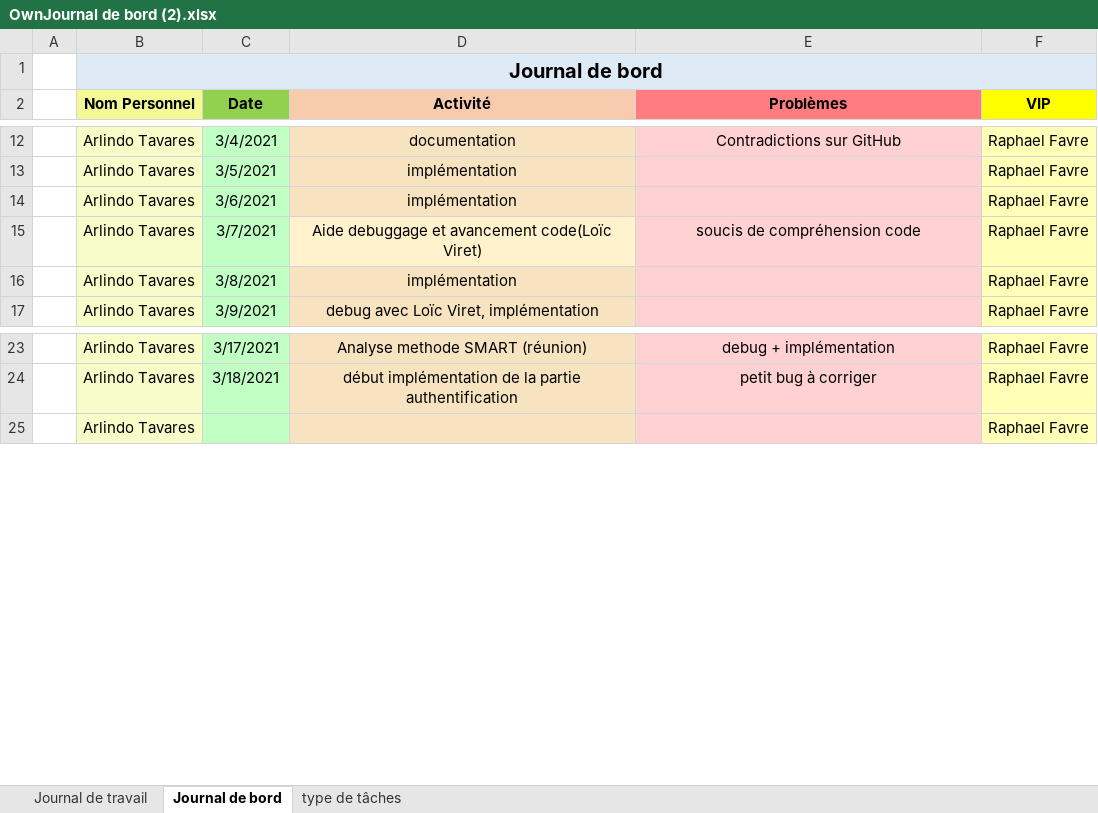
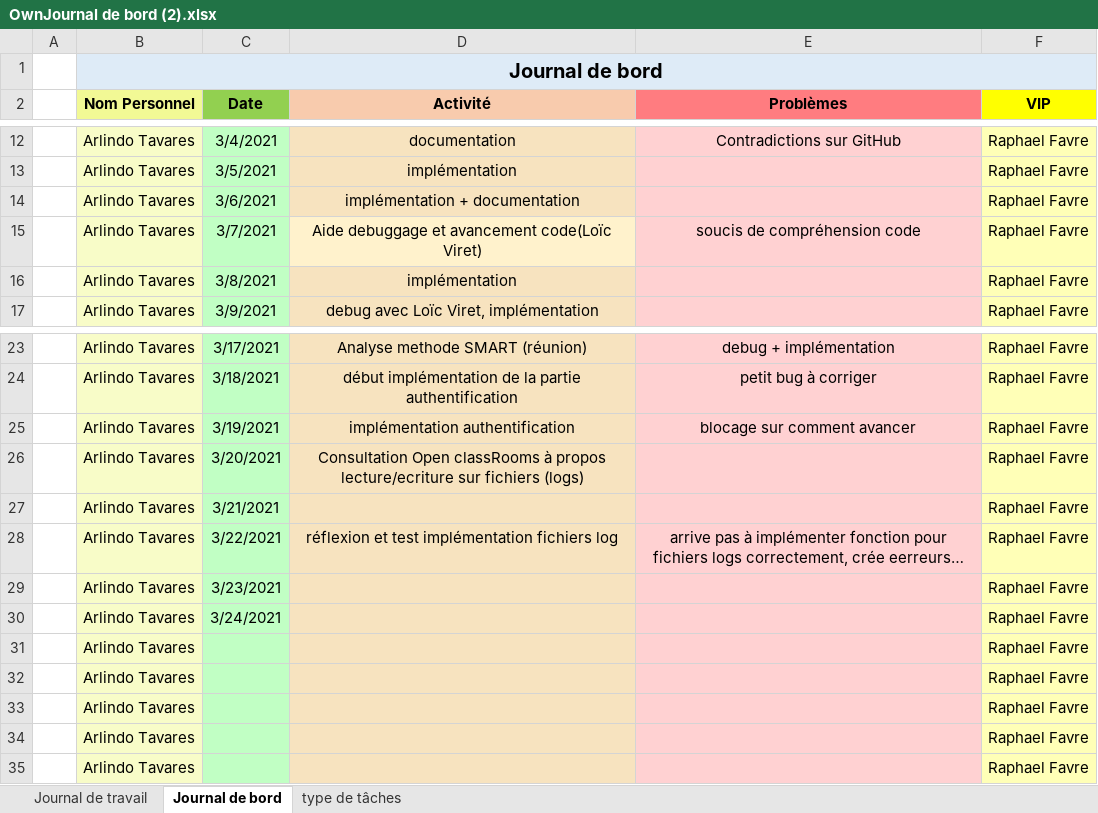
Before and after one commit to tvarlindo/Bataille-Navale-2021, an Excel workbook: Documentation/Journaux/OwnJournal de bord (2).xlsx, sheet Journal de bord, drawn as a sheet; only a part is shown, gaps mark what is left out; values as stored, in another font and other column widths than the file's, no borders; the diff names each change by its address in the sheet, - before the commit and + after, or states it on an @@ line.

```diff
--- a/Documentation/Journaux/OwnJournal de bord (2).xlsx (sheet Journal de bord)
+++ b/Documentation/Journaux/OwnJournal de bord (2).xlsx (sheet Journal de bord)
-D14 (Activité): implémentation
+D14 (Activité): implémentation + documentation
+row 25:  | Arlindo Tavares | 3/19/2021 | implémentation authentification | blocage sur comment avancer | Raphael Favre
+row 26:  | Arlindo Tavares | 3/20/2021 | Consultation Open classRooms à propos lecture/ecriture sur fichiers (logs) |  | Raphael Favre
+row 27:  | Arlindo Tavares | 3/21/2021 |  |  | Raphael Favre
+row 28:  | Arlindo Tavares | 3/22/2021 | réflexion et test implémentation fichiers log | arrive pas à implémenter fonction pour fichiers logs correctement, crée eerreurs… | Raphael Favre
+row 29:  | Arlindo Tavares | 3/23/2021 |  |  | Raphael Favre
+row 30:  | Arlindo Tavares | 3/24/2021 |  |  | Raphael Favre
+row 31:  | Arlindo Tavares |  |  |  | Raphael Favre
+row 32:  | Arlindo Tavares |  |  |  | Raphael Favre
+row 33:  | Arlindo Tavares |  |  |  | Raphael Favre
+row 34:  | Arlindo Tavares |  |  |  | Raphael Favre
```
Also changed, not shown: sheet Journal de travail.
